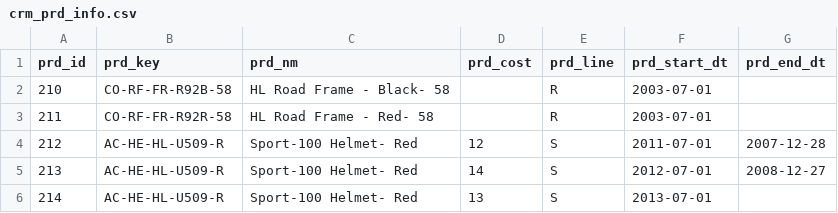
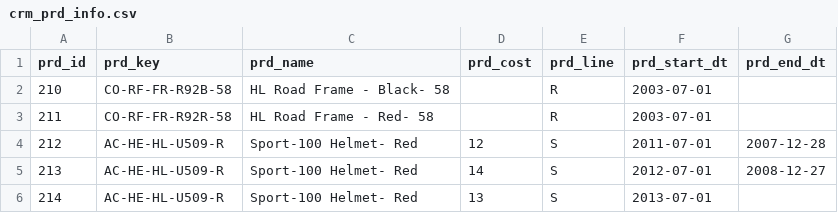
Before and after one commit to jason-gokho-ing/sql-data-warehouse, a CSV file: datasets/source_crm/crm_prd_info.csv, drawn as a sheet; only a part is shown.

```diff
--- a/datasets/source_crm/crm_prd_info.csv
+++ b/datasets/source_crm/crm_prd_info.csv
@@ -1,2 +1,2 @@
-prd_id,prd_key,prd_nm,prd_cost,prd_line,prd_start_dt,prd_end_dt
+prd_id,prd_key,prd_name,prd_cost,prd_line,prd_start_dt,prd_end_dt
 210,CO-RF-FR-R92B-58,HL Road Frame - Black- 58,,R ,2003-07-01,
```
Also changed, not shown: datasets/source_crm/crm_cust_info.csv, datasets/source_erp/erp_cust_info.csv, 6 other files.
